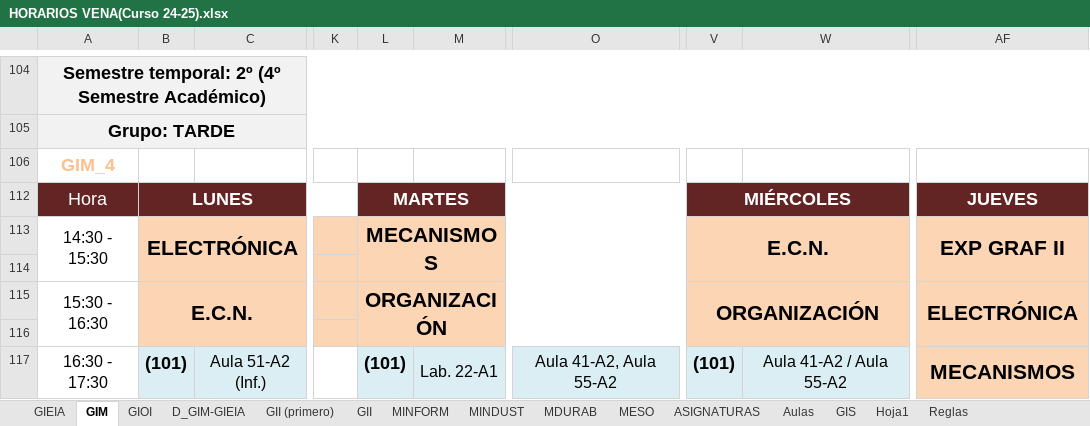
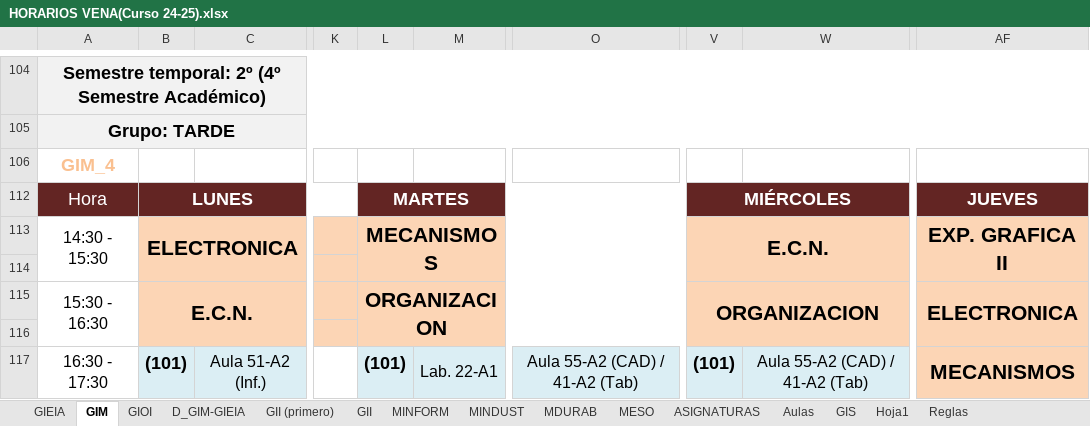
Before and after one commit to rebecacuestaestepar/Trabajo-Fin-de-Grado-2025-2026, an Excel workbook: prototipos/HORARIOS VENA(Curso 24-25).xlsx, sheet GIM, drawn as a sheet; only a part is shown, gaps mark what is left out; values as stored, in another font and other column widths than the file's, no borders; the diff covers the shown part only; the diff names each change by its address in the sheet, - before the commit and + after, or states it on an @@ line.

Commit message:
Modificar aulas y asignaturas GIM

```diff
--- a/prototipos/HORARIOS VENA(Curso 24-25).xlsx (sheet GIM)
+++ b/prototipos/HORARIOS VENA(Curso 24-25).xlsx (sheet GIM)
-B113: ELECTRÓNICA
+B113: ELECTRONICA
-AF113: EXP GRAF II
+AF113: EXP. GRAFICA II
-L115: ORGANIZACIÓN
+L115: ORGANIZACION
-V115: ORGANIZACIÓN
+V115: ORGANIZACION
-AF115: ELECTRÓNICA
+AF115: ELECTRONICA
-O117: Aula 41-A2, Aula 55-A2
+O117: Aula 55-A2 (CAD) / 41-A2 (Tab)
-W117: Aula 41-A2 / Aula 55-A2
+W117: Aula 55-A2 (CAD) / 41-A2 (Tab)
```
Also changed, not shown: 2 added rows, 2 removed rows and 15 edited cells elsewhere in this sheet, sheet GIOI, sheet ASIGNATURAS.
